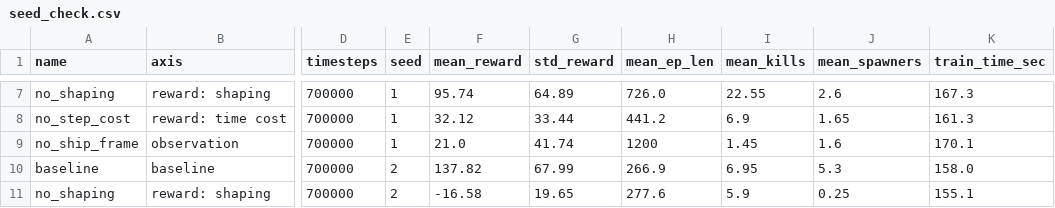
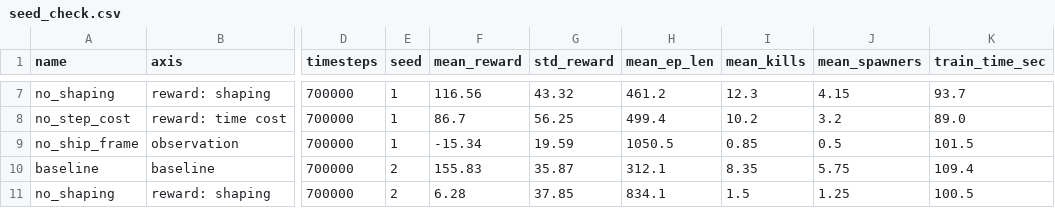
Before and after one commit to vqgquan/beachredwood, a CSV file: part3/results/seed_check.csv, drawn as a sheet; only a part is shown, gaps mark what is left out; the diff covers the shown part only; the diff names each change by its address in the sheet, - before the commit and + after, or states it on an @@ line.

```diff
--- a/part3/results/seed_check.csv
+++ b/part3/results/seed_check.csv
-F7 (mean_reward): 95.74
+F7 (mean_reward): 116.56
-G7 (std_reward): 64.89
+G7 (std_reward): 43.32
-H7 (mean_ep_len): 726.0
+H7 (mean_ep_len): 461.2
-I7 (mean_kills): 22.55
+I7 (mean_kills): 12.3
-J7 (mean_spawners): 2.6
+J7 (mean_spawners): 4.15
-K7 (train_time_sec): 167.3
+K7 (train_time_sec): 93.7
-F8 (mean_reward): 32.12
+F8 (mean_reward): 86.7
-G8 (std_reward): 33.44
+G8 (std_reward): 56.25
-H8 (mean_ep_len): 441.2
+H8 (mean_ep_len): 499.4
-I8 (mean_kills): 6.9
+I8 (mean_kills): 10.2
-J8 (mean_spawners): 1.65
+J8 (mean_spawners): 3.2
-K8 (train_time_sec): 161.3
+K8 (train_time_sec): 89.0
-F9 (mean_reward): 21.0
+F9 (mean_reward): -15.34
-G9 (std_reward): 41.74
+G9 (std_reward): 19.59
-H9 (mean_ep_len): 1200
+H9 (mean_ep_len): 1050.5
-I9 (mean_kills): 1.45
+I9 (mean_kills): 0.85
-J9 (mean_spawners): 1.6
+J9 (mean_spawners): 0.5
-K9 (train_time_sec): 170.1
+K9 (train_time_sec): 101.5
-F10 (mean_reward): 137.82
+F10 (mean_reward): 155.83
-G10 (std_reward): 67.99
+G10 (std_reward): 35.87
-H10 (mean_ep_len): 266.9
+H10 (mean_ep_len): 312.1
-I10 (mean_kills): 6.95
+I10 (mean_kills): 8.35
-J10 (mean_spawners): 5.3
+J10 (mean_spawners): 5.75
-K10 (train_time_sec): 158.0
+K10 (train_time_sec): 109.4
-F11 (mean_reward): -16.58
+F11 (mean_reward): 6.28
-G11 (std_reward): 19.65
+G11 (std_reward): 37.85
-H11 (mean_ep_len): 277.6
+H11 (mean_ep_len): 834.1
-I11 (mean_kills): 5.9
+I11 (mean_kills): 1.5
-J11 (mean_spawners): 0.25
+J11 (mean_spawners): 1.25
-K11 (train_time_sec): 155.1
+K11 (train_time_sec): 100.5
```
Also changed, not shown: 42 edited cells elsewhere in this file, part3/results/ablation_results.csv, 16 other files.
